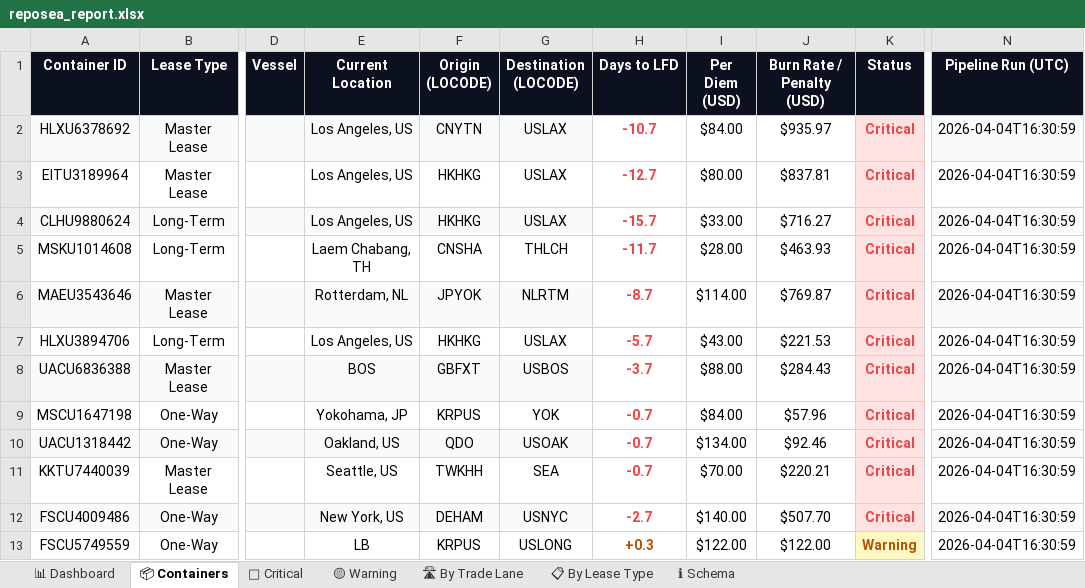
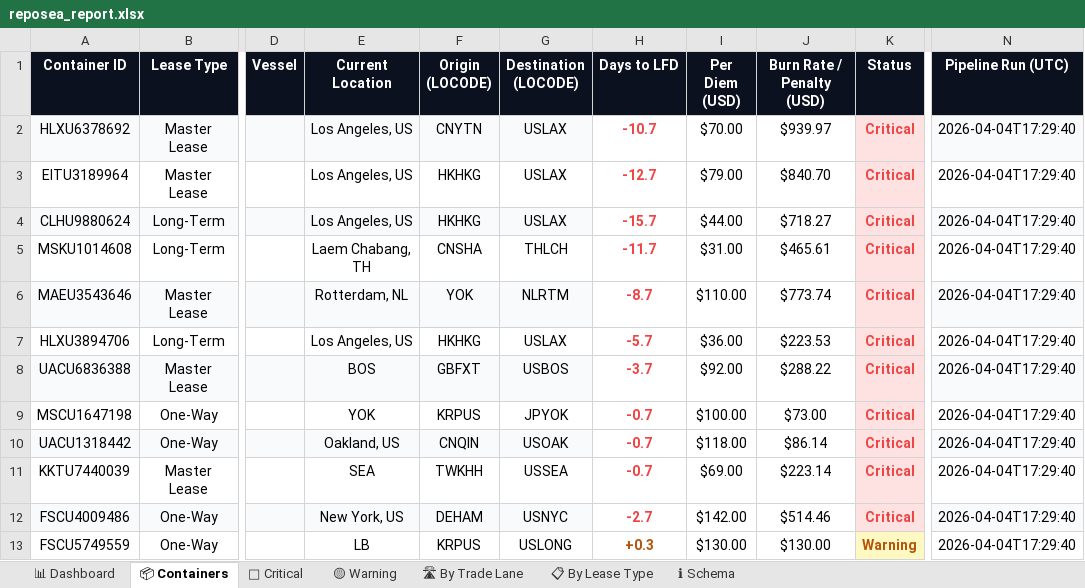
Before and after one commit to rahulmistry18/Reposea_container_optimizer, an Excel workbook: data/exports/reposea_report.xlsx, sheet 📦 Containers, drawn as a sheet; only a part is shown, gaps mark what is left out; values as stored, in another font and other column widths than the file's, no borders; table styles not drawn; the diff covers the shown part only; the diff names each change by its address in the sheet, - before the commit and + after, or states it on an @@ line.

Commit message:
chore(data): pipeline run 2026-04-04T09:29:40Z [skip ci]

```diff
--- a/data/exports/reposea_report.xlsx (sheet 📦 Containers)
+++ b/data/exports/reposea_report.xlsx (sheet 📦 Containers)
-I2 (Per Diem (USD)): $84.00
+I2 (Per Diem (USD)): $70.00
-J2 (Burn Rate / Penalty (USD)): $935.97
+J2 (Burn Rate / Penalty (USD)): $939.97
-N2:N13 (Pipeline Run (UTC)): 2026-04-04T16:30:59
+N2:N13 (Pipeline Run (UTC)): 2026-04-04T17:29:40
-I3 (Per Diem (USD)): $80.00
+I3 (Per Diem (USD)): $79.00
-J3 (Burn Rate / Penalty (USD)): $837.81
+J3 (Burn Rate / Penalty (USD)): $840.70
-I4 (Per Diem (USD)): $33.00
+I4 (Per Diem (USD)): $44.00
-J4 (Burn Rate / Penalty (USD)): $716.27
+J4 (Burn Rate / Penalty (USD)): $718.27
-I5 (Per Diem (USD)): $28.00
+I5 (Per Diem (USD)): $31.00
-J5 (Burn Rate / Penalty (USD)): $463.93
+J5 (Burn Rate / Penalty (USD)): $465.61
-F6 (Origin (LOCODE)): JPYOK
+F6 (Origin (LOCODE)): YOK
-I6 (Per Diem (USD)): $114.00
+I6 (Per Diem (USD)): $110.00
-J6 (Burn Rate / Penalty (USD)): $769.87
+J6 (Burn Rate / Penalty (USD)): $773.74
-I7 (Per Diem (USD)): $43.00
+I7 (Per Diem (USD)): $36.00
-J7 (Burn Rate / Penalty (USD)): $221.53
+J7 (Burn Rate / Penalty (USD)): $223.53
-I8 (Per Diem (USD)): $88.00
+I8 (Per Diem (USD)): $92.00
-J8 (Burn Rate / Penalty (USD)): $284.43
+J8 (Burn Rate / Penalty (USD)): $288.22
-E9 (Current Location): Yokohama, JP
+E9 (Current Location): YOK
-G9 (Destination (LOCODE)): YOK
+G9 (Destination (LOCODE)): JPYOK
-I9 (Per Diem (USD)): $84.00
+I9 (Per Diem (USD)): $100.00
-J9 (Burn Rate / Penalty (USD)): $57.96
+J9 (Burn Rate / Penalty (USD)): $73.00
-F10 (Origin (LOCODE)): QDO
+F10 (Origin (LOCODE)): CNQIN
-I10 (Per Diem (USD)): $134.00
+I10 (Per Diem (USD)): $118.00
-J10 (Burn Rate / Penalty (USD)): $92.46
+J10 (Burn Rate / Penalty (USD)): $86.14
-E11 (Current Location): Seattle, US
+E11 (Current Location): SEA
-G11 (Destination (LOCODE)): SEA
+G11 (Destination (LOCODE)): USSEA
-I11 (Per Diem (USD)): $70.00
+I11 (Per Diem (USD)): $69.00
-J11 (Burn Rate / Penalty (USD)): $220.21
+J11 (Burn Rate / Penalty (USD)): $223.14
-I12 (Per Diem (USD)): $140.00
+I12 (Per Diem (USD)): $142.00
-J12 (Burn Rate / Penalty (USD)): $507.70
+J12 (Burn Rate / Penalty (USD)): $514.46
-I13 (Per Diem (USD)): $122.00
+I13 (Per Diem (USD)): $130.00
-J13 (Burn Rate / Penalty (USD)): $122.00
+J13 (Burn Rate / Penalty (USD)): $130.00
```
Also changed, not shown: 68 edited cells elsewhere in this sheet, sheet 🔴 Critical, sheet 📊 Dashboard, sheet 📋 By Lease Type, sheet 🛣 By Trade Lane, sheet 🟡 Warning, 7 other files.
